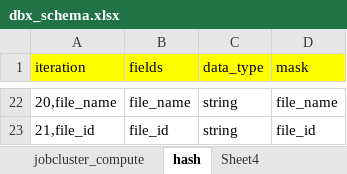
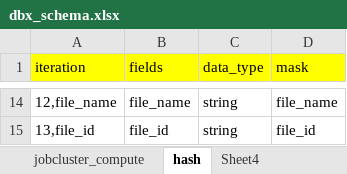
Before and after one commit to SMART-KENNY/DBX_GENERATOR, an Excel workbook: dbx/dbx_schema.xlsx, sheet hash, drawn as a sheet; only a part is shown, gaps mark what is left out; values as stored, in another font and other column widths than the file's, no borders; addresses are those after the commit; the diff covers the shown part only; the diff names each change by its address in the sheet, - before the commit and + after, or states it on an @@ line.

Commit message:
fixed file name convention

```diff
--- a/dbx/dbx_schema.xlsx (sheet hash)
+++ b/dbx/dbx_schema.xlsx (sheet hash)
-A14 (iteration): 20,file_name
+A14 (iteration): 12,file_name
-A15 (iteration): 21,file_id
+A15 (iteration): 13,file_id
```
Also changed, not shown: 10 added rows, 18 removed rows and 4 edited cells elsewhere in this sheet, sheet schema, sheet context_parameters, formulas that keep their value, charts or pictures, 2 other files.
